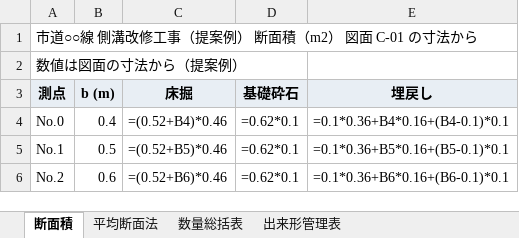
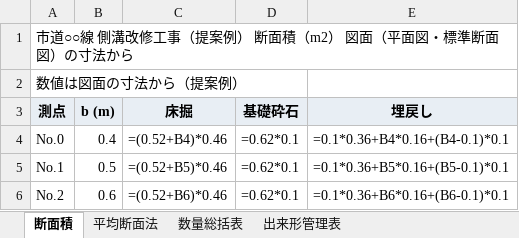
Before and after one commit to takmat21/takmat21.github.io, an Excel workbook: zazou-works-sekkei/samples/sokkou/sokkou_suryo.xlsx, sheet 断面積, drawn as a sheet; values as stored, in another font and other column widths than the file's, no borders; formulas without a stored value are shown as written; the diff names each change by its address in the sheet, - before the commit and + after, or states it on an @@ line.

```diff
--- a/zazou-works-sekkei/samples/sokkou/sokkou_suryo.xlsx (sheet 断面積)
+++ b/zazou-works-sekkei/samples/sokkou/sokkou_suryo.xlsx (sheet 断面積)
-A1 (測点): 市道○○線 側溝改修工事（提案例） 断面積（m2） 図面 C-01 の寸法から
+A1 (測点): 市道○○線 側溝改修工事（提案例） 断面積（m2） 図面（平面図・標準断面図）の寸法から
```
Also changed, not shown: zazou-works-sekkei/samples/gaikou/gaikou_suryo_mitsumori.xlsx, 6 other files.
